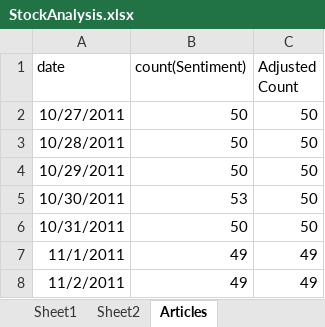
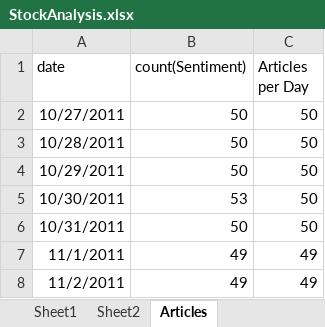
Before and after one commit to KevinVillela/StockPredictor, an Excel workbook: Documentation/StockAnalysis.xlsx, sheet Articles, drawn as a sheet; only a part is shown; values as stored, in another font and other column widths than the file's, no borders; charts and pictures not drawn; the diff names each change by its address in the sheet, - before the commit and + after, or states it on an @@ line.

```diff
--- a/Documentation/StockAnalysis.xlsx (sheet Articles)
+++ b/Documentation/StockAnalysis.xlsx (sheet Articles)
-C1: Adjusted Count
+C1: Articles per Day
```
Also changed, not shown: sheet Sheet2, formulas that keep their value, charts or pictures, 3 other files.
